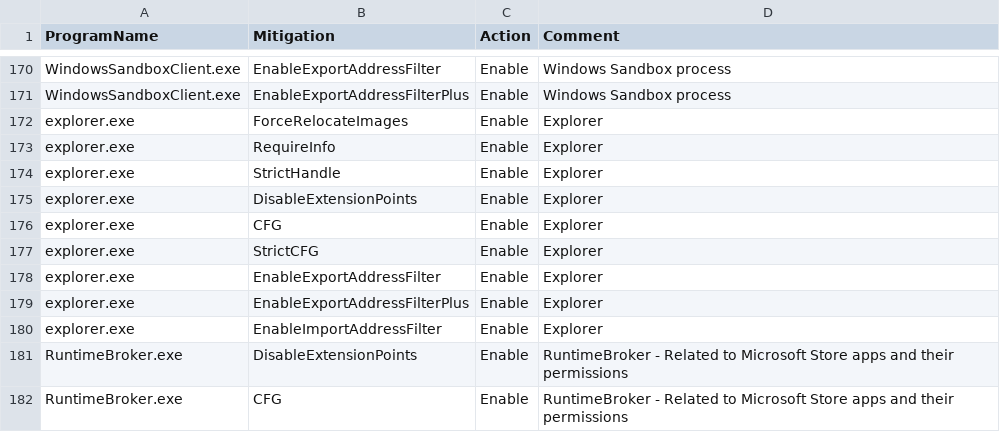
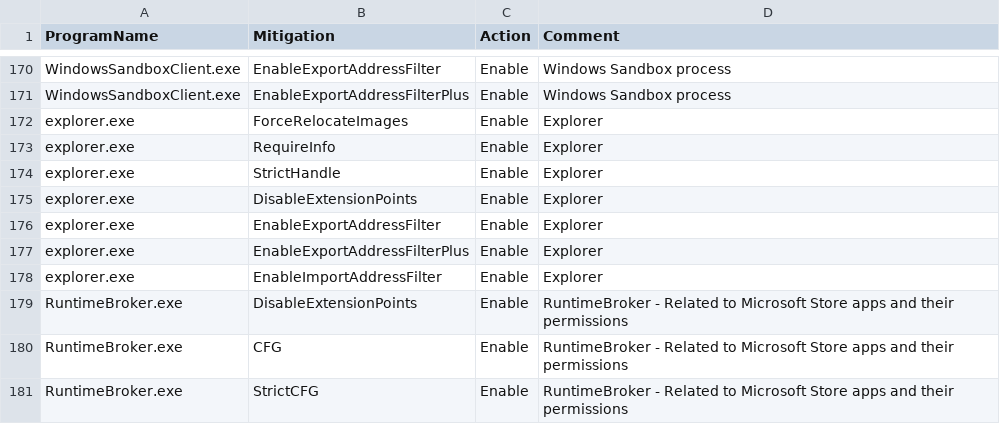
Before and after one commit to HotCakeX/Harden-Windows-Security, a CSV file: Payload/ProcessMitigations.csv, drawn as a sheet; only a part is shown, gaps mark what is left out; the shorter side is filled out with more unchanged rows; the diff names each change by its address in the sheet, - before the commit and + after, or states it on an @@ line.

Commit message:
Update ProcessMitigations.csv
Signed-off-by: Violet <spynetgirl@outlook.com>

```diff
--- a/Payload/ProcessMitigations.csv
+++ b/Payload/ProcessMitigations.csv
-row 176: explorer.exe | CFG | Enable | Explorer
-row 177: explorer.exe | StrictCFG | Enable | Explorer
```
